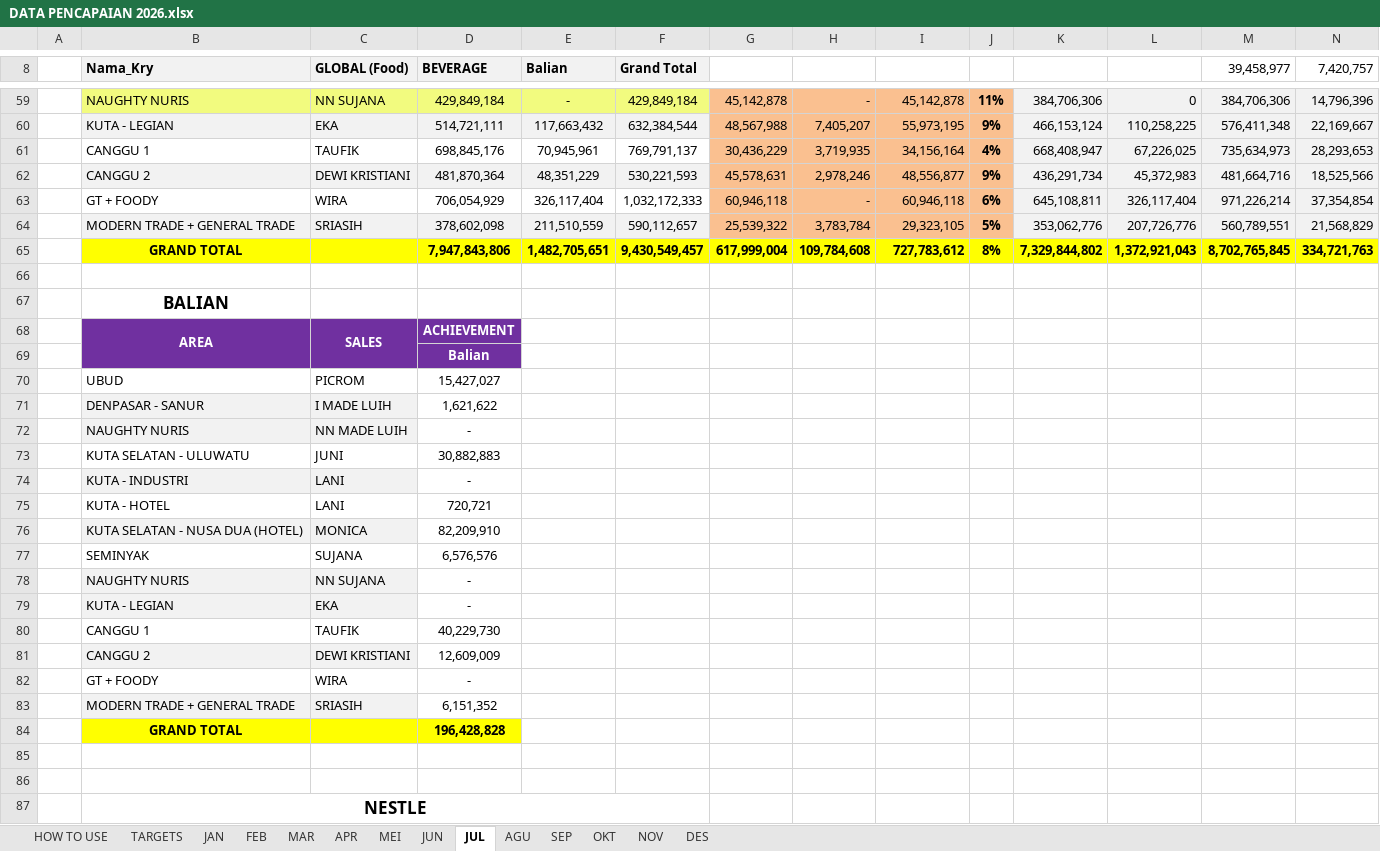
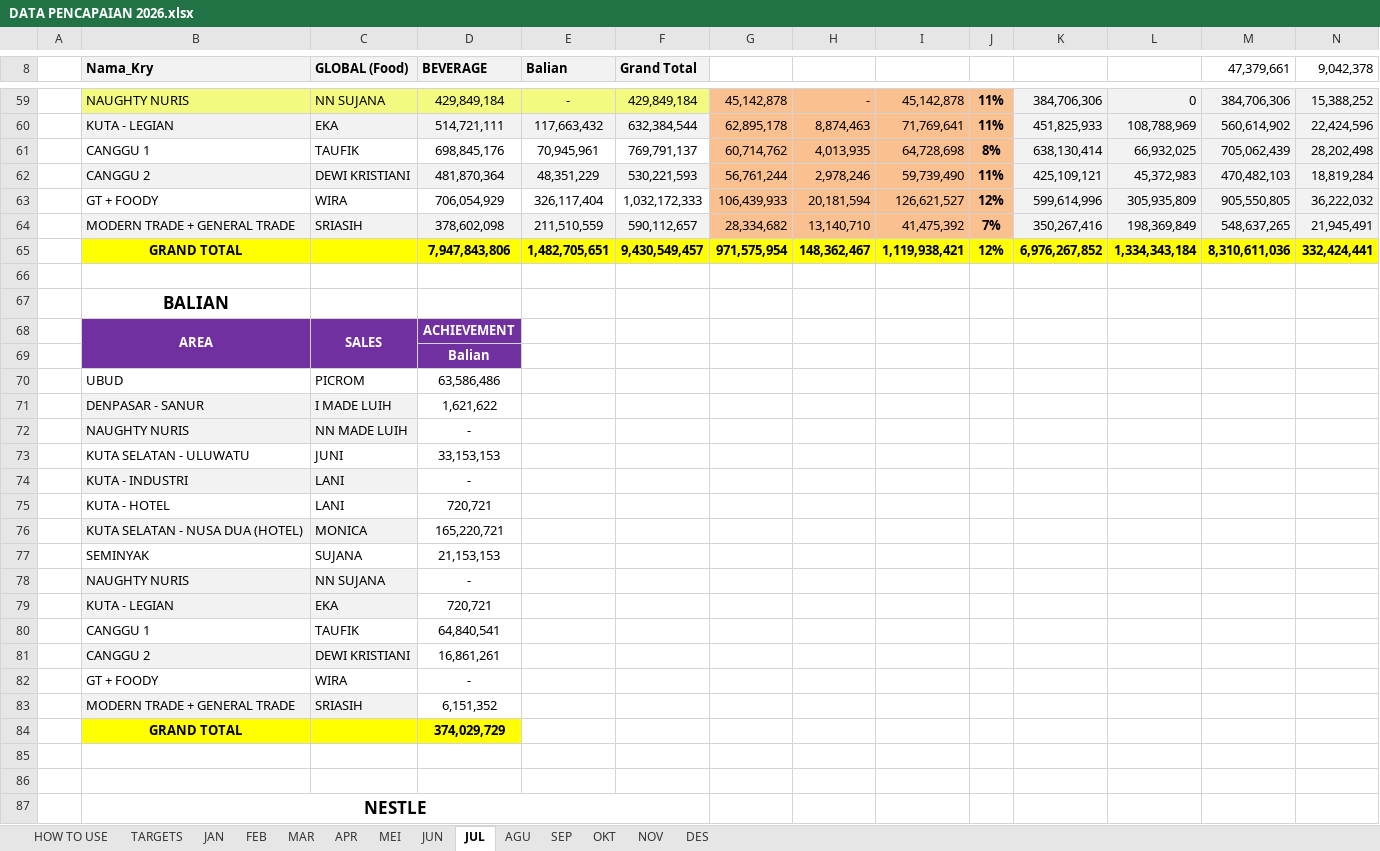
Before and after one commit to RandyT25/MKU-MKS-Area-Dashboard, an Excel workbook: uploads/DATA PENCAPAIAN 2026.xlsx, sheet JUL, drawn as a sheet; only a part is shown, gaps mark what is left out; values as stored, in another font and other column widths than the file's, no borders; conditional formats not drawn; removed rows and columns are numbered as before the commit, all else as after; the diff covers the shown part only; the diff names each change by its address in the sheet, - before the commit and + after, or states it on an @@ line.

```diff
--- a/uploads/DATA PENCAPAIAN 2026.xlsx (sheet JUL)
+++ b/uploads/DATA PENCAPAIAN 2026.xlsx (sheet JUL)
-M8: 39,458,977
+M8: 47,379,661
-N8: 7,420,757
+N8: 9,042,378
-N59 (9,042,378): 14,796,396
+N59 (9,042,378): 15,388,252
-row 60:  | KUTA - LEGIAN | EKA | 514,721,111 | 117,663,432 | 632,384,544 | 48,567,988 | 7,405,207 | 55,973,195 | 9% | 466,153,124 | 110,258,225 | 576,411,348 | 22,169,667
-row 61:  | CANGGU 1 | TAUFIK | 698,845,176 | 70,945,961 | 769,791,137 | 30,436,229 | 3,719,935 | 34,156,164 | 4% | 668,408,947 | 67,226,025 | 735,634,973 | 28,293,653
+row 60:  | KUTA - LEGIAN | EKA | 514,721,111 | 117,663,432 | 632,384,544 | 62,895,178 | 8,874,463 | 71,769,641 | 11% | 451,825,933 | 108,788,969 | 560,614,902 | 22,424,596
+row 61:  | CANGGU 1 | TAUFIK | 698,845,176 | 70,945,961 | 769,791,137 | 60,714,762 | 4,013,935 | 64,728,698 | 8% | 638,130,414 | 66,932,025 | 705,062,439 | 28,202,498
-G62: 45,578,631
+G62: 56,761,244
-I62: 48,556,877
+I62: 59,739,490
-J62: 9%
+J62: 11%
-K62: 436,291,734
+K62: 425,109,121
-M62 (47,379,661): 481,664,716
+M62 (47,379,661): 470,482,103
-N62 (9,042,378): 18,525,566
+N62 (9,042,378): 18,819,284
-row 63:  | GT + FOODY | WIRA | 706,054,929 | 326,117,404 | 1,032,172,333 | 60,946,118 | - | 60,946,118 | 6% | 645,108,811 | 326,117,404 | 971,226,214 | 37,354,854
-row 64:  | MODERN TRADE + GENERAL TRADE | SRIASIH | 378,602,098 | 211,510,559 | 590,112,657 | 25,539,322 | 3,783,784 | 29,323,105 | 5% | 353,062,776 | 207,726,776 | 560,789,551 | 21,568,829
-row 65:  | GRAND TOTAL |  | 7,947,843,806 | 1,482,705,651 | 9,430,549,457 | 617,999,004 | 109,784,608 | 727,783,612 | 8% | 7,329,844,802 | 1,372,921,043 | 8,702,765,845 | 334,721,763
+row 63:  | GT + FOODY | WIRA | 706,054,929 | 326,117,404 | 1,032,172,333 | 106,439,933 | 20,181,594 | 126,621,527 | 12% | 599,614,996 | 305,935,809 | 905,550,805 | 36,222,032
+row 64:  | MODERN TRADE + GENERAL TRADE | SRIASIH | 378,602,098 | 211,510,559 | 590,112,657 | 28,334,682 | 13,140,710 | 41,475,392 | 7% | 350,267,416 | 198,369,849 | 548,637,265 | 21,945,491
+row 65:  | GRAND TOTAL |  | 7,947,843,806 | 1,482,705,651 | 9,430,549,457 | 971,575,954 | 148,362,467 | 1,119,938,421 | 12% | 6,976,267,852 | 1,334,343,184 | 8,310,611,036 | 332,424,441
-D70 (BEVERAGE): 15,427,027
+D70 (BEVERAGE): 63,586,486
-D73 (BEVERAGE): 30,882,883
+D73 (BEVERAGE): 33,153,153
-D76 (BEVERAGE): 82,209,910
+D76 (BEVERAGE): 165,220,721
-D77 (BEVERAGE): 6,576,576
+D77 (BEVERAGE): 21,153,153
-D79 (BEVERAGE): -
+D79 (BEVERAGE): 720,721
-D80 (BEVERAGE): 40,229,730
+D80 (BEVERAGE): 64,840,541
-D81 (BEVERAGE): 12,609,009
+D81 (BEVERAGE): 16,861,261
-D84 (BEVERAGE): 196,428,828
+D84 (BEVERAGE): 374,029,729
```
Also changed, not shown: 29 added rows, 29 removed rows and 31 edited cells elsewhere in this sheet, sheet MEI, uploads/MKS 3.xlsx, uploads/MKU 3.xlsx, 4 other files.
